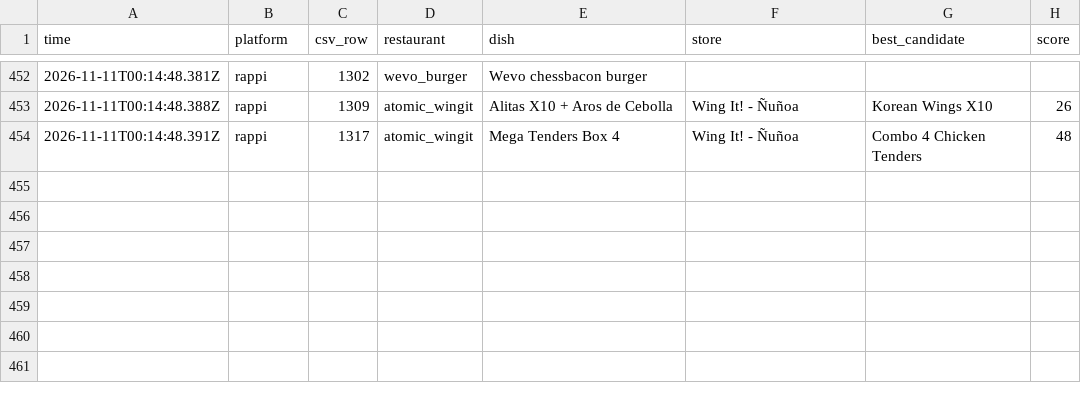
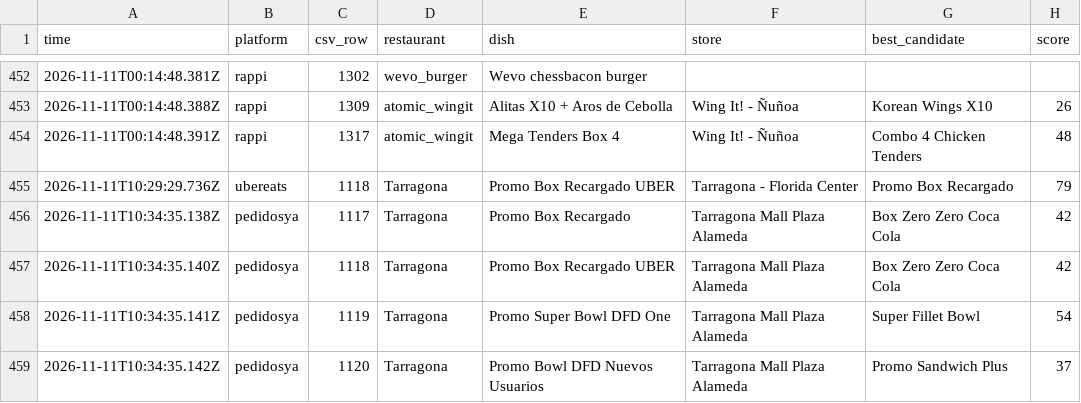
Before and after one commit to zombypop/planilla-uber, a CSV file: scraper/logs/not_found.csv, drawn as a sheet; only a part is shown, gaps mark what is left out.

```diff
--- a/scraper/logs/not_found.csv
+++ b/scraper/logs/not_found.csv
@@ -454 +454,6 @@ time,platform,csv_row,restaurant,dish,store,best_candidate,score
 2026-11-11T00:14:48.391Z,rappi,1317,atomic_wingit,Mega Tenders Box 4,Wing It! - Ñuñoa,Combo 4 Chicken Tenders,48
+2026-11-11T10:29:29.736Z,ubereats,1118,Tarragona,Promo Box Recargado UBER,Tarragona - Florida Center,Promo Box Recargado,79
+2026-11-11T10:34:35.138Z,pedidosya,1117,Tarragona,Promo Box Recargado,Tarragona Mall Plaza Alameda,Box Zero Zero Coca Cola,42
+2026-11-11T10:34:35.140Z,pedidosya,1118,Tarragona,Promo Box Recargado UBER,Tarragona Mall Plaza Alameda,Box Zero Zero Coca Cola,42
+2026-11-11T10:34:35.141Z,pedidosya,1119,Tarragona,Promo Super Bowl DFD One,Tarragona Mall Plaza Alameda,Super Fillet Bowl,54
+2026-11-11T10:34:35.142Z,pedidosya,1120,Tarragona,Promo Bowl DFD Nuevos Usuarios,Tarragona Mall Plaza Alameda,Promo Sandwich Plus,37
```
Also changed, not shown: Planilla-Cacho - Sheet2 - precios.csv, 13 other files.
